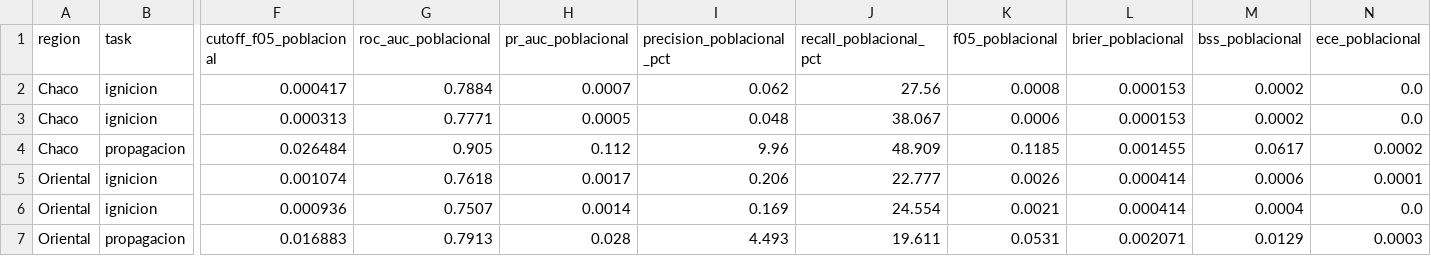
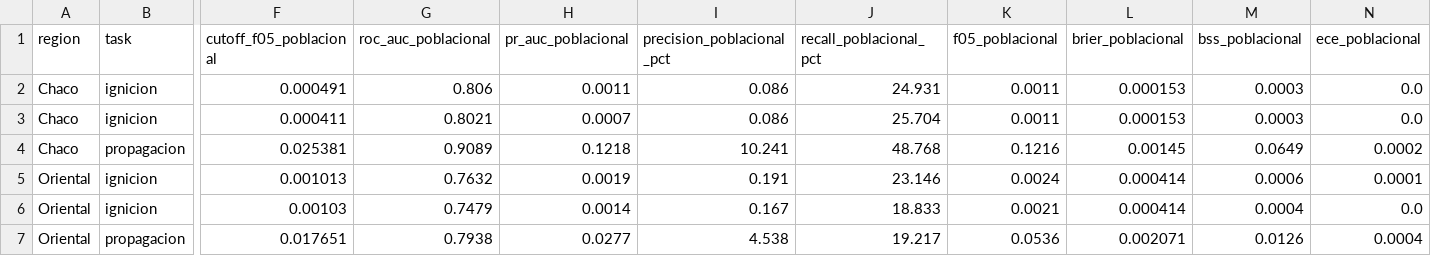
Before and after one commit to sanchezmartin093-code/Incendios_PY, a CSV file: tablas/tabla07_evaluacion_poblacional.csv, drawn as a sheet; only a part is shown, gaps mark what is left out; the diff names each change by its address in the sheet, - before the commit and + after, or states it on an @@ line.

```diff
--- a/tablas/tabla07_evaluacion_poblacional.csv
+++ b/tablas/tabla07_evaluacion_poblacional.csv
-F2 (cutoff_f05_poblacional): 0.000417
+F2 (cutoff_f05_poblacional): 0.000491
-G2 (roc_auc_poblacional): 0.7884
+G2 (roc_auc_poblacional): 0.806
-H2 (pr_auc_poblacional): 0.0007
+H2 (pr_auc_poblacional): 0.0011
-I2 (precision_poblacional_pct): 0.062
+I2 (precision_poblacional_pct): 0.086
-J2 (recall_poblacional_pct): 27.56
+J2 (recall_poblacional_pct): 24.931
-K2 (f05_poblacional): 0.0008
+K2 (f05_poblacional): 0.0011
-M2:M3 (bss_poblacional): 0.0002
+M2:M3 (bss_poblacional): 0.0003
-F3 (cutoff_f05_poblacional): 0.000313
+F3 (cutoff_f05_poblacional): 0.000411
-G3 (roc_auc_poblacional): 0.7771
+G3 (roc_auc_poblacional): 0.8021
-H3 (pr_auc_poblacional): 0.0005
+H3 (pr_auc_poblacional): 0.0007
-I3 (precision_poblacional_pct): 0.048
+I3 (precision_poblacional_pct): 0.086
-J3 (recall_poblacional_pct): 38.067
+J3 (recall_poblacional_pct): 25.704
-K3 (f05_poblacional): 0.0006
+K3 (f05_poblacional): 0.0011
-F4 (cutoff_f05_poblacional): 0.026484
+F4 (cutoff_f05_poblacional): 0.025381
-G4 (roc_auc_poblacional): 0.905
+G4 (roc_auc_poblacional): 0.9089
-H4 (pr_auc_poblacional): 0.112
+H4 (pr_auc_poblacional): 0.1218
-I4 (precision_poblacional_pct): 9.96
+I4 (precision_poblacional_pct): 10.241
-J4 (recall_poblacional_pct): 48.909
+J4 (recall_poblacional_pct): 48.768
-K4 (f05_poblacional): 0.1185
+K4 (f05_poblacional): 0.1216
-L4 (brier_poblacional): 0.001455
+L4 (brier_poblacional): 0.00145
-M4 (bss_poblacional): 0.0617
+M4 (bss_poblacional): 0.0649
-F5 (cutoff_f05_poblacional): 0.001074
+F5 (cutoff_f05_poblacional): 0.001013
-G5 (roc_auc_poblacional): 0.7618
+G5 (roc_auc_poblacional): 0.7632
-H5 (pr_auc_poblacional): 0.0017
+H5 (pr_auc_poblacional): 0.0019
-I5 (precision_poblacional_pct): 0.206
+I5 (precision_poblacional_pct): 0.191
-J5 (recall_poblacional_pct): 22.777
+J5 (recall_poblacional_pct): 23.146
-K5 (f05_poblacional): 0.0026
+K5 (f05_poblacional): 0.0024
-F6 (cutoff_f05_poblacional): 0.000936
+F6 (cutoff_f05_poblacional): 0.00103
-G6 (roc_auc_poblacional): 0.7507
+G6 (roc_auc_poblacional): 0.7479
-I6 (precision_poblacional_pct): 0.169
+I6 (precision_poblacional_pct): 0.167
-J6 (recall_poblacional_pct): 24.554
+J6 (recall_poblacional_pct): 18.833
-F7 (cutoff_f05_poblacional): 0.016883
+F7 (cutoff_f05_poblacional): 0.017651
-G7 (roc_auc_poblacional): 0.7913
+G7 (roc_auc_poblacional): 0.7938
-H7 (pr_auc_poblacional): 0.028
+H7 (pr_auc_poblacional): 0.0277
-I7 (precision_poblacional_pct): 4.493
+I7 (precision_poblacional_pct): 4.538
-J7 (recall_poblacional_pct): 19.611
+J7 (recall_poblacional_pct): 19.217
-K7 (f05_poblacional): 0.0531
+K7 (f05_poblacional): 0.0536
-M7 (bss_poblacional): 0.0129
+M7 (bss_poblacional): 0.0126
-N7 (ece_poblacional): 0.0003
+N7 (ece_poblacional): 0.0004
```
Also changed, not shown: tablas/tabla04_benchmarking_internacional.csv, tablas/tabla09_evaluacion_lead_time.csv, 26 other files.
